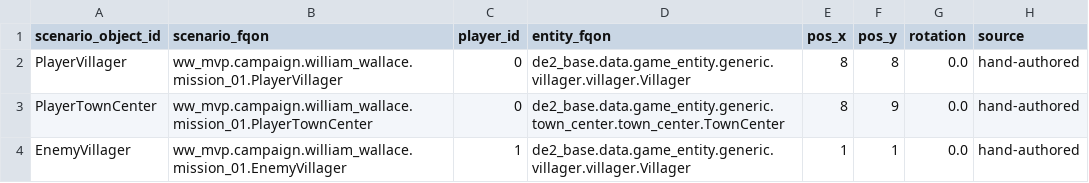
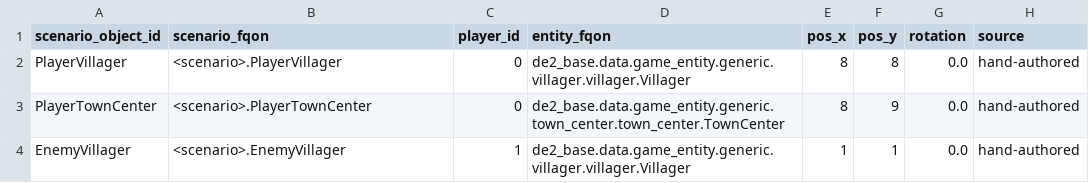
Before and after one commit to lugt/openage, a CSV file: docs/mvp/reports/mission1-scenario-dump/object_table.csv, drawn as a sheet.

```diff
--- a/docs/mvp/reports/mission1-scenario-dump/object_table.csv
+++ b/docs/mvp/reports/mission1-scenario-dump/object_table.csv
@@ -1,4 +1,4 @@
 scenario_object_id,scenario_fqon,player_id,entity_fqon,pos_x,pos_y,rotation,source
-PlayerVillager,ww_mvp.campaign.william_wallace.mission_01.PlayerVillager,0,de2_base.data.game_entity.generic.villager.villager.Villager,8,8,0.0,hand-authored
-PlayerTownCenter,ww_mvp.campaign.william_wallace.mission_01.PlayerTownCenter,0,de2_base.data.game_entity.generic.town_center.town_center.TownCenter,8,9,0.0,hand-authored
-EnemyVillager,ww_mvp.campaign.william_wallace.mission_01.EnemyVillager,1,de2_base.data.game_entity.generic.villager.villager.Villager,1,1,0.0,hand-authored
+PlayerVillager,<scenario>.PlayerVillager,0,de2_base.data.game_entity.generic.villager.villager.Villager,8,8,0.0,hand-authored
+PlayerTownCenter,<scenario>.PlayerTownCenter,0,de2_base.data.game_entity.generic.town_center.town_center.TownCenter,8,9,0.0,hand-authored
+EnemyVillager,<scenario>.EnemyVillager,1,de2_base.data.game_entity.generic.villager.villager.Villager,1,1,0.0,hand-authored
```
Also changed, not shown: 6 other files.
